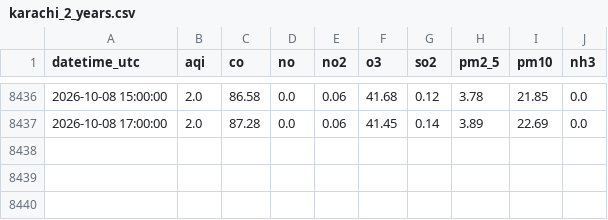
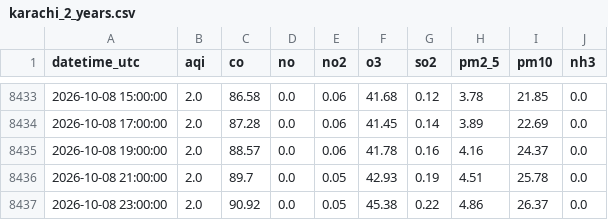
Before and after one commit to mehveenfasih3/10_pearls_internship, a CSV file: data/karachi_2_years.csv, drawn as a sheet; only a part is shown, gaps mark what is left out; the diff covers the shown part only; the diff names each change by its address in the sheet, - before the commit and + after, or states it on an @@ line.

```diff
--- a/data/karachi_2_years.csv
+++ b/data/karachi_2_years.csv
+row 8435: 2026-10-08 19:00:00 | 2.0 | 88.57 | 0.0 | 0.06 | 41.78 | 0.16 | 4.16 | 24.37 | 0.0
+row 8436: 2026-10-08 21:00:00 | 2.0 | 89.7 | 0.0 | 0.05 | 42.93 | 0.19 | 4.51 | 25.78 | 0.0
+row 8437: 2026-10-08 23:00:00 | 2.0 | 90.92 | 0.0 | 0.05 | 45.38 | 0.22 | 4.86 | 26.37 | 0.0
```
Also changed, not shown: 3 removed rows and 62 edited cells elsewhere in this file.
